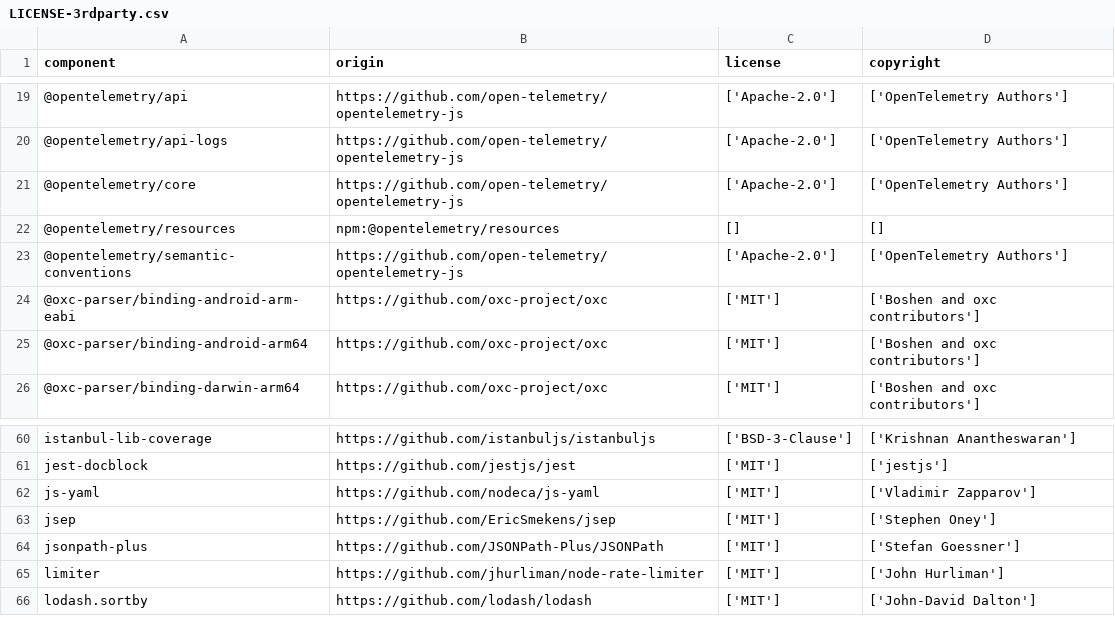
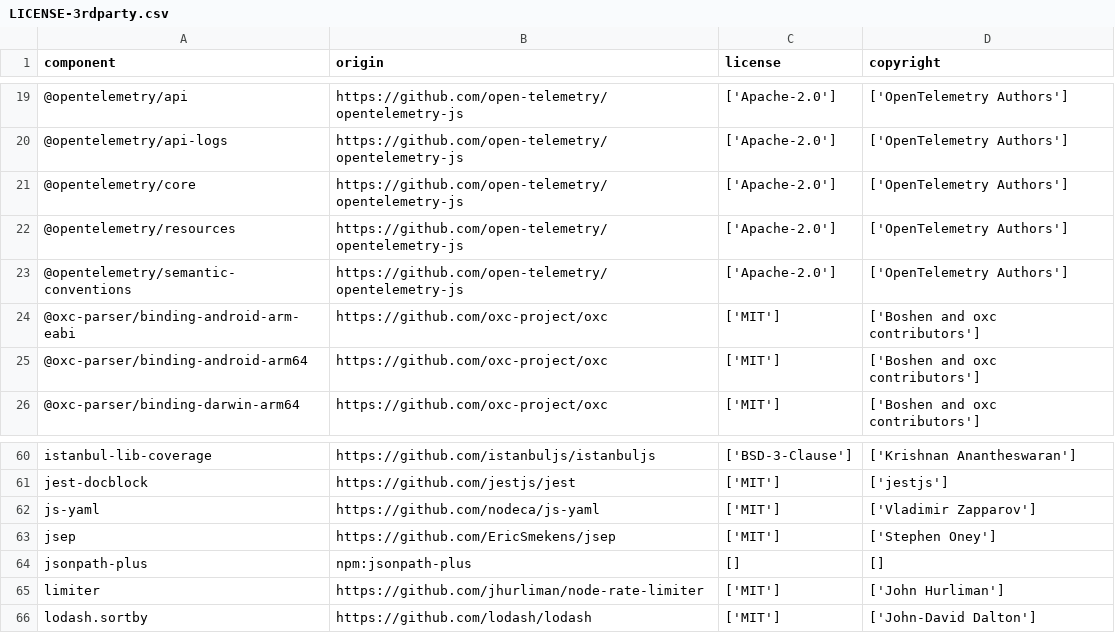
Before and after one commit to DataDog/dd-trace-js, a CSV file: LICENSE-3rdparty.csv, drawn as a sheet; only a part is shown, gaps mark what is left out.

```diff
--- a/LICENSE-3rdparty.csv
+++ b/LICENSE-3rdparty.csv
@@ -21,3 +21,3 @@
 "@opentelemetry/core","https://github.com/open-telemetry/opentelemetry-js","['Apache-2.0']","['OpenTelemetry Authors']"
-"@opentelemetry/resources","npm:@opentelemetry/resources","[]","[]"
+"@opentelemetry/resources","https://github.com/open-telemetry/opentelemetry-js","['Apache-2.0']","['OpenTelemetry Authors']"
 "@opentelemetry/semantic-conventions","https://github.com/open-telemetry/opentelemetry-js","['Apache-2.0']","['OpenTelemetry Authors']"
@@ -63,3 +63,3 @@
 "jsep","https://github.com/EricSmekens/jsep","['MIT']","['Stephen Oney']"
-"jsonpath-plus","https://github.com/JSONPath-Plus/JSONPath","['MIT']","['Stefan Goessner']"
+"jsonpath-plus","npm:jsonpath-plus","[]","[]"
 "limiter","https://github.com/jhurliman/node-rate-limiter","['MIT']","['John Hurliman']"
```
